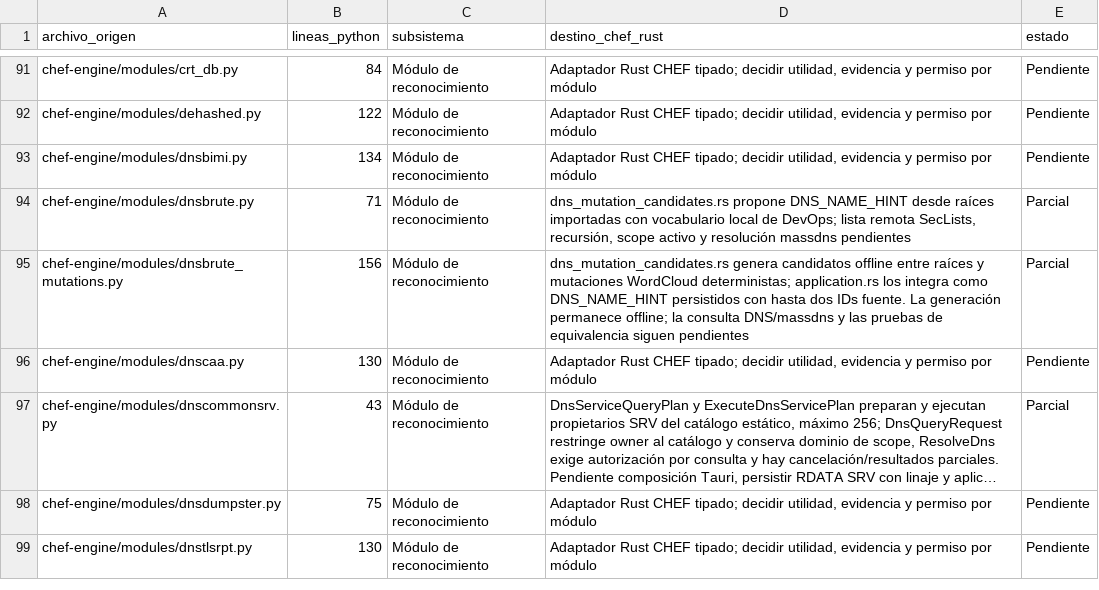
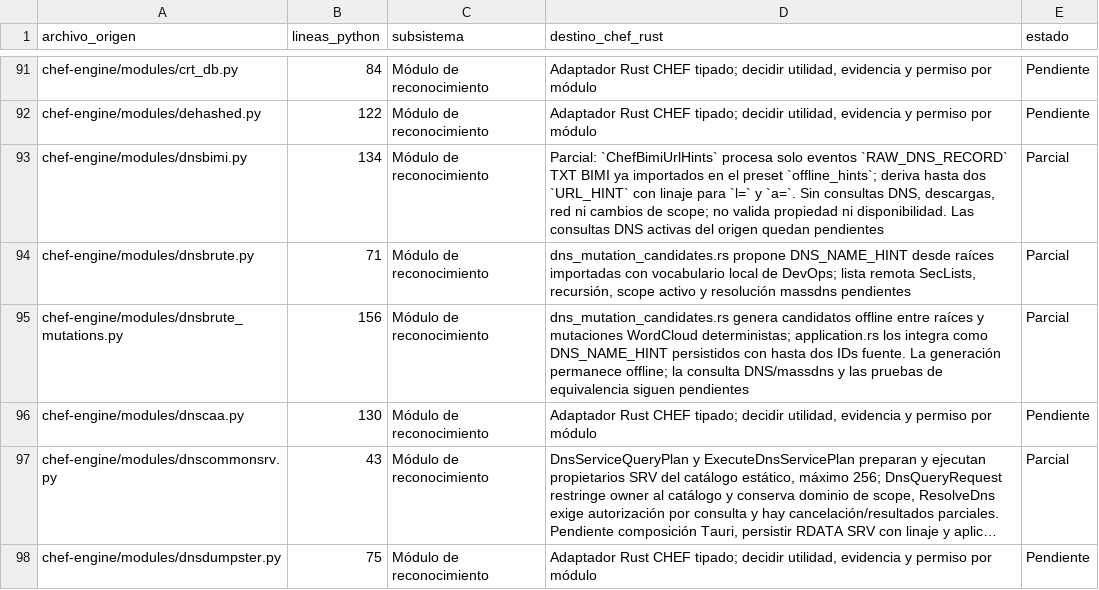
Before and after one commit to CyberStill-GmbH/CHEF, a CSV file: docs/migration/inventario-migracion.csv, drawn as a sheet; only a part is shown, gaps mark what is left out; the shorter side is filled out with more unchanged rows; long unchanged cells end in ….

Commit message:
feat(rust-core): add offline BIMI URL hints

```diff
--- a/docs/migration/inventario-migracion.csv
+++ b/docs/migration/inventario-migracion.csv
@@ -92,3 +92,3 @@ chef-engine/modules/crt_db.py,84,Módulo de reconocimiento,"Adaptador Rust CHEF
 chef-engine/modules/dehashed.py,122,Módulo de reconocimiento,"Adaptador Rust CHEF tipado; decidir utilidad, evidencia y permiso por módulo",Pendiente
-chef-engine/modules/dnsbimi.py,134,Módulo de reconocimiento,"Adaptador Rust CHEF tipado; decidir utilidad, evidencia y permiso por módulo",Pendiente
+chef-engine/modules/dnsbimi.py,134,Módulo de reconocimiento,"Parcial: `ChefBimiUrlHints` procesa solo eventos `RAW_DNS_RECORD` TXT BIMI ya importados en el preset `offline_hints`; deriva hasta dos `URL_HINT` con linaje para `l=` y `a=`. Sin consultas DNS, descargas, red ni cambios de scope; no valida propiedad ni disponibilidad. Las consultas DNS activas del origen quedan pendientes",Parcial
 chef-engine/modules/dnsbrute.py,71,Módulo de reconocimiento,"dns_mutation_candidates.rs propone DNS_NAME_HINT desde raíces importadas con vocabulario local de DevOps; lista remota SecLists, recursión, scope activo y resolución massdns pendientes",Parcial
```
Also changed, not shown: 6 other files.
